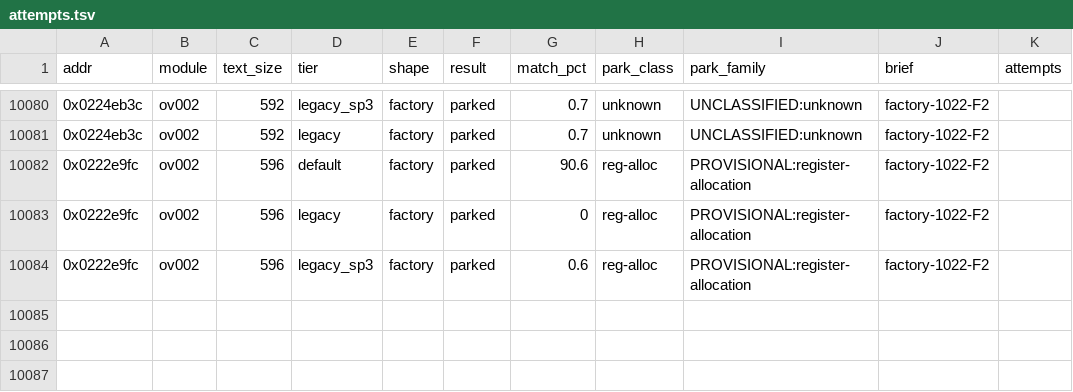
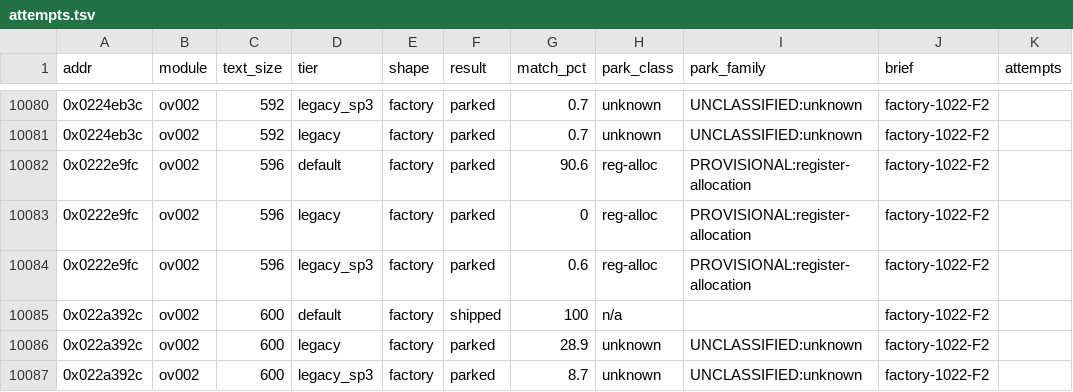
Before and after one commit to cntrl-alt-lenny/gx-spirit-caller, a TSV file: docs/ledger/attempts.tsv, drawn as a sheet; only a part is shown, gaps mark what is left out; the diff names each change by its address in the sheet, - before the commit and + after, or states it on an @@ line.

Commit message:
factory F2: func_ov002_022a392c matched in C (default, 600 B)

```diff
--- a/docs/ledger/attempts.tsv
+++ b/docs/ledger/attempts.tsv
+row 10085: 0x022a392c | ov002 | 600 | default | factory | shipped | 100 | n/a |  | factory-1022-F2
+row 10086: 0x022a392c | ov002 | 600 | legacy | factory | parked | 28.9 | unknown | UNCLASSIFIED:unknown | factory-1022-F2
+row 10087: 0x022a392c | ov002 | 600 | legacy_sp3 | factory | parked | 8.7 | unknown | UNCLASSIFIED:unknown | factory-1022-F2
```
Also changed, not shown: 3 other files.
